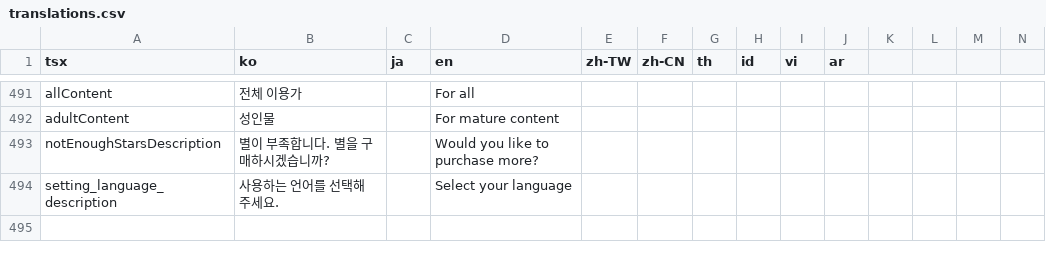
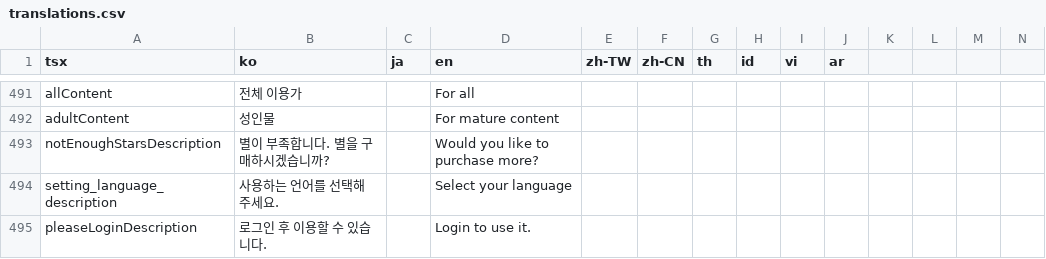
Before and after one commit to rafi-isakh/animation-studio, a CSV file: public/translations.csv, drawn as a sheet; only a part is shown, gaps mark what is left out; rows hold the shown columns only; the diff names each change by its address in the sheet, - before the commit and + after, or states it on an @@ line.

Commit message:
update: please login modal

```diff
--- a/public/translations.csv
+++ b/public/translations.csv
+row 495: pleaseLoginDescription | 로그인 후 이용할 수 있습니다. |  | Login to use it.
```
Also changed, not shown: 1 other file.
